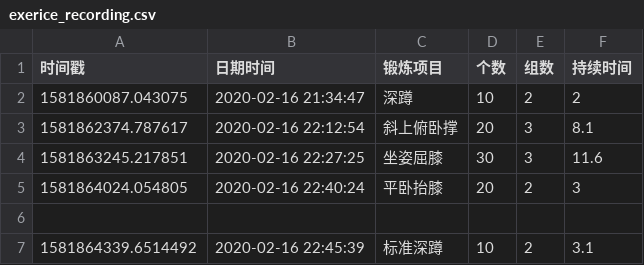
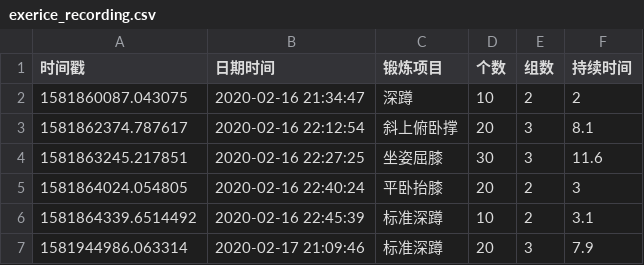
Before and after one commit to silvio27/KeepFit, a CSV file: exerice_recording.csv, drawn as a sheet.

```diff
--- a/exerice_recording.csv
+++ b/exerice_recording.csv
@@ -5,3 +5,3 @@
 1581864024.054805,2020-02-16 22:40:24,平卧抬膝,20,2,3
-
 1581864339.6514492,2020-02-16 22:45:39,标准深蹲,10,2,3.1
+1581944986.063314,2020-02-17 21:09:46,标准深蹲,20,3,7.9
```
Also changed, not shown: 1 other file.
